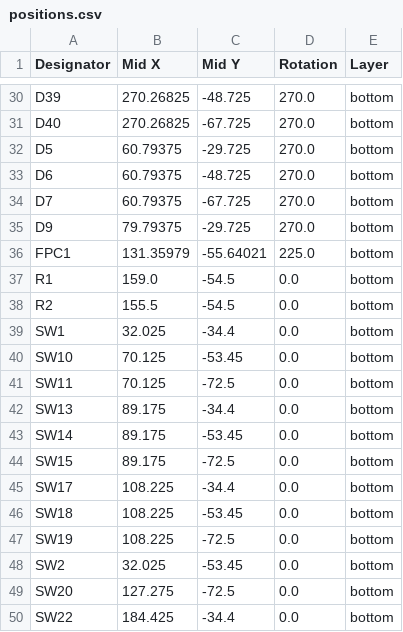
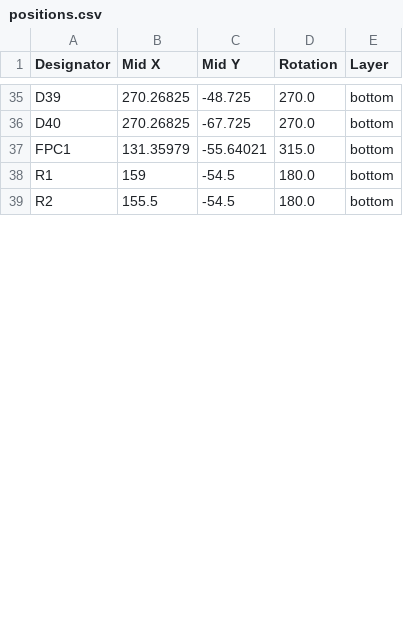
Before and after one commit to mjdigit/UniversalStar33, a CSV file: gerber/positions.csv, drawn as a sheet; only a part is shown, gaps mark what is left out; the diff covers the shown part only.

Commit message:
[PCB] Update gerber files

```diff
--- a/gerber/positions.csv
+++ b/gerber/positions.csv
@@ -31,20 +36,4 @@ D39,270.26825,-48.725,270.0,bottom
 D40,270.26825,-67.725,270.0,bottom
-D5,60.79375,-29.725,270.0,bottom
-D6,60.79375,-48.725,270.0,bottom
-D7,60.79375,-67.725,270.0,bottom
-D9,79.79375,-29.725,270.0,bottom
-FPC1,131.35979,-55.64021,225.0,bottom
-R1,159.0,-54.5,0.0,bottom
-R2,155.5,-54.5,0.0,bottom
-SW1,32.025,-34.4,0.0,bottom
-SW10,70.125,-53.45,0.0,bottom
-SW11,70.125,-72.5,0.0,bottom
-SW13,89.175,-34.4,0.0,bottom
-SW14,89.175,-53.45,0.0,bottom
-SW15,89.175,-72.5,0.0,bottom
-SW17,108.225,-34.4,0.0,bottom
-SW18,108.225,-53.45,0.0,bottom
-SW19,108.225,-72.5,0.0,bottom
-SW2,32.025,-53.45,0.0,bottom
-SW20,127.275,-72.5,0.0,bottom
-SW22,184.425,-34.4,0.0,bottom
+FPC1,131.35979,-55.64021,315.0,bottom
+R1,159,-54.5,180.0,bottom
+R2,155.5,-54.5,180.0,bottom
```
Also changed, not shown: 3 added rows, 21 removed rows, 2 moved rows and 3 edited cells elsewhere in this file, gerber/bom.csv, 6 other files.
